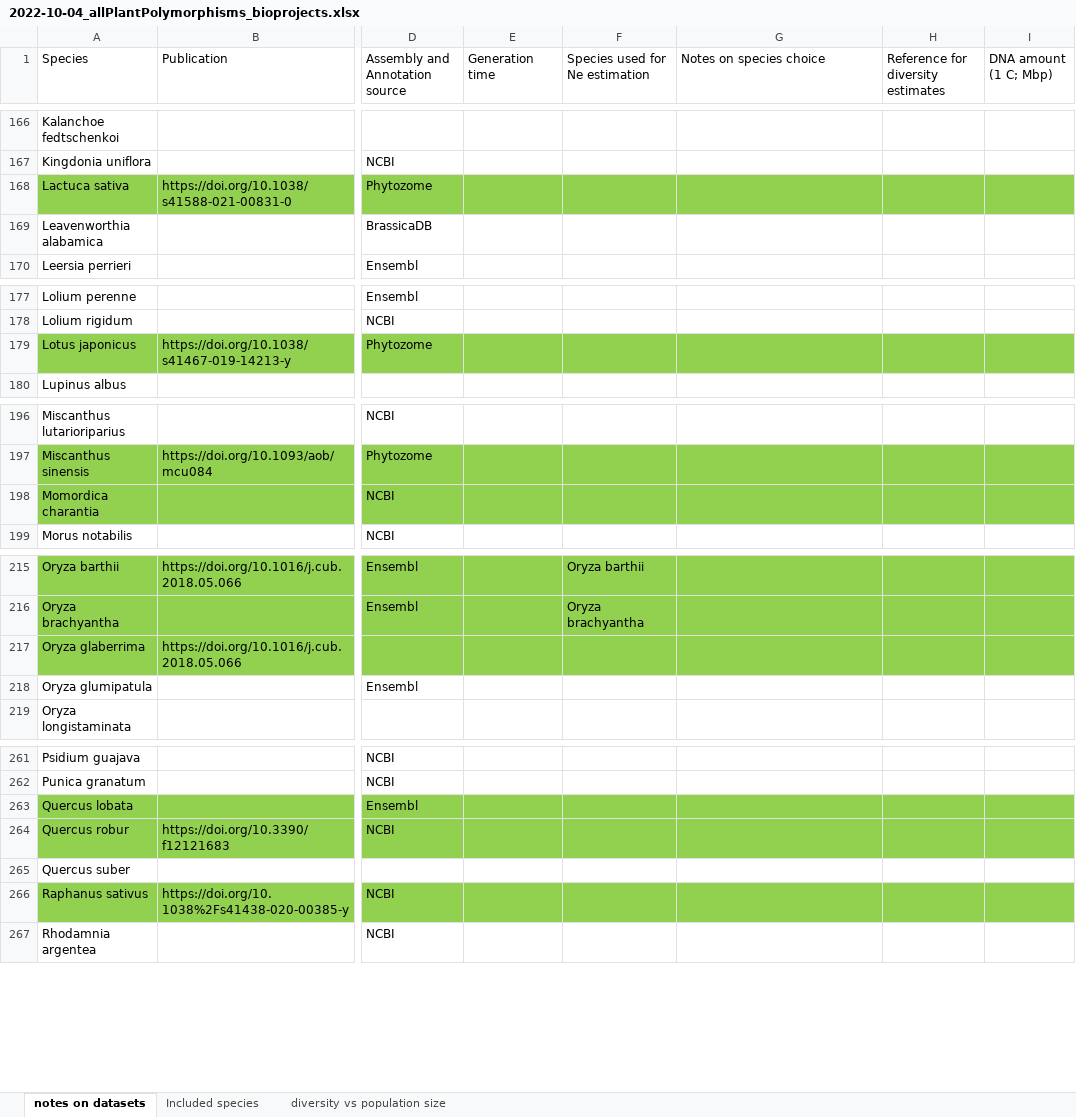
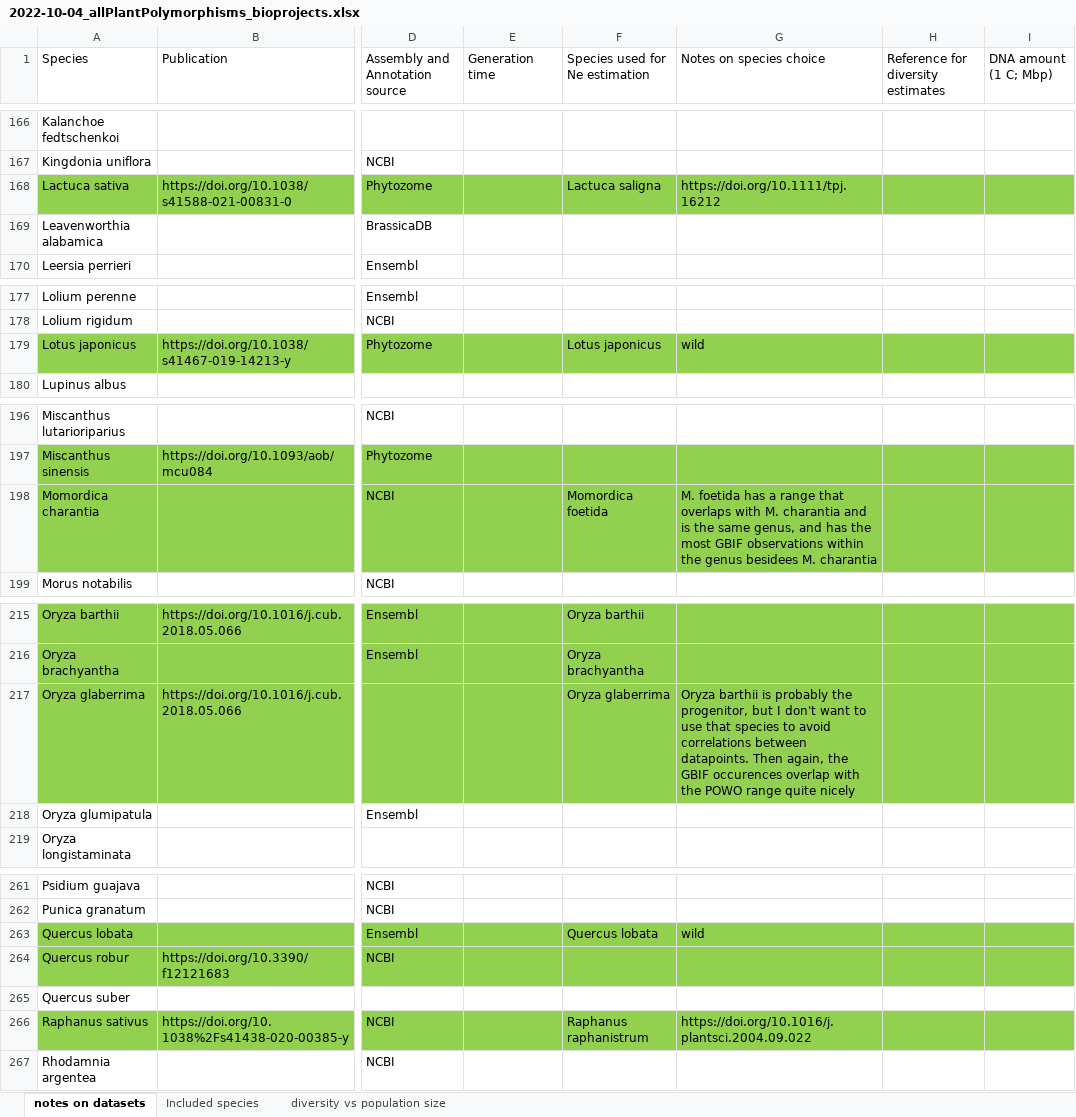
Before and after one commit to milesroberts-123/tajimasDacrossSpecies, an Excel workbook: doc/2022-10-04_allPlantPolymorphisms_bioprojects.xlsx, sheet notes on datasets, drawn as a sheet; only a part is shown, gaps mark what is left out; values as stored, in another font and other column widths than the file's, no borders; the diff covers the shown part only; the diff names each change by its address in the sheet, - before the commit and + after, or states it on an @@ line.

```diff
--- a/doc/2022-10-04_allPlantPolymorphisms_bioprojects.xlsx (sheet notes on datasets)
+++ b/doc/2022-10-04_allPlantPolymorphisms_bioprojects.xlsx (sheet notes on datasets)
-F168 (Species used for Ne estimation): (empty)
+F168 (Species used for Ne estimation): Lactuca saligna
-G168 (Notes on species choice): (empty)
+G168 (Notes on species choice): https://doi.org/10.1111/tpj.16212
-F179 (Species used for Ne estimation): (empty)
+F179 (Species used for Ne estimation): Lotus japonicus
-G179 (Notes on species choice): (empty)
+G179 (Notes on species choice): wild
-F198 (Species used for Ne estimation): (empty)
+F198 (Species used for Ne estimation): Momordica foetida
-G198 (Notes on species choice): (empty)
+G198 (Notes on species choice): M. foetida has a range that overlaps with M. charantia and is the same genus, and has the most GBIF observations within the genus besidees M. charantia
-F217 (Species used for Ne estimation): (empty)
+F217 (Species used for Ne estimation): Oryza glaberrima
-G217 (Notes on species choice): (empty)
+G217 (Notes on species choice): Oryza barthii is probably the progenitor, but I don't want to use that species to avoid correlations between datapoints. Then again, the GBIF occurences overlap with the POWO range quite nicely
-F263 (Species used for Ne estimation): (empty)
+F263 (Species used for Ne estimation): Quercus lobata
-G263 (Notes on species choice): (empty)
+G263 (Notes on species choice): wild
-F266 (Species used for Ne estimation): (empty)
+F266 (Species used for Ne estimation): Raphanus raphanistrum
-G266 (Notes on species choice): (empty)
+G266 (Notes on species choice): https://doi.org/10.1016/j.plantsci.2004.09.022
```
Also changed, not shown: 7 edited cells elsewhere in this sheet, 3 other files.
